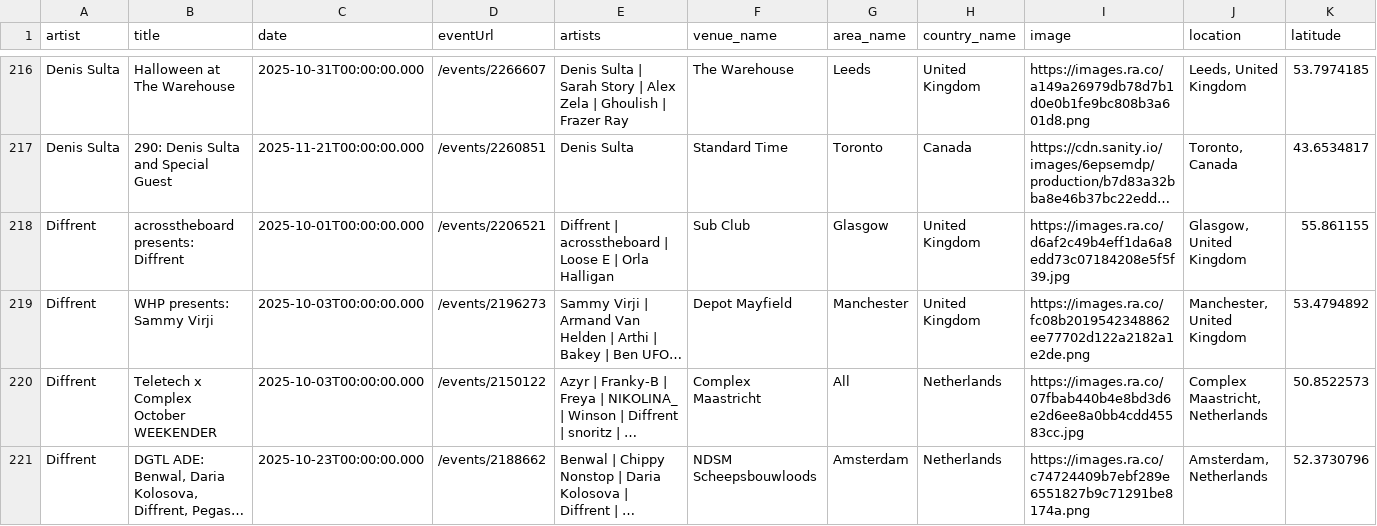
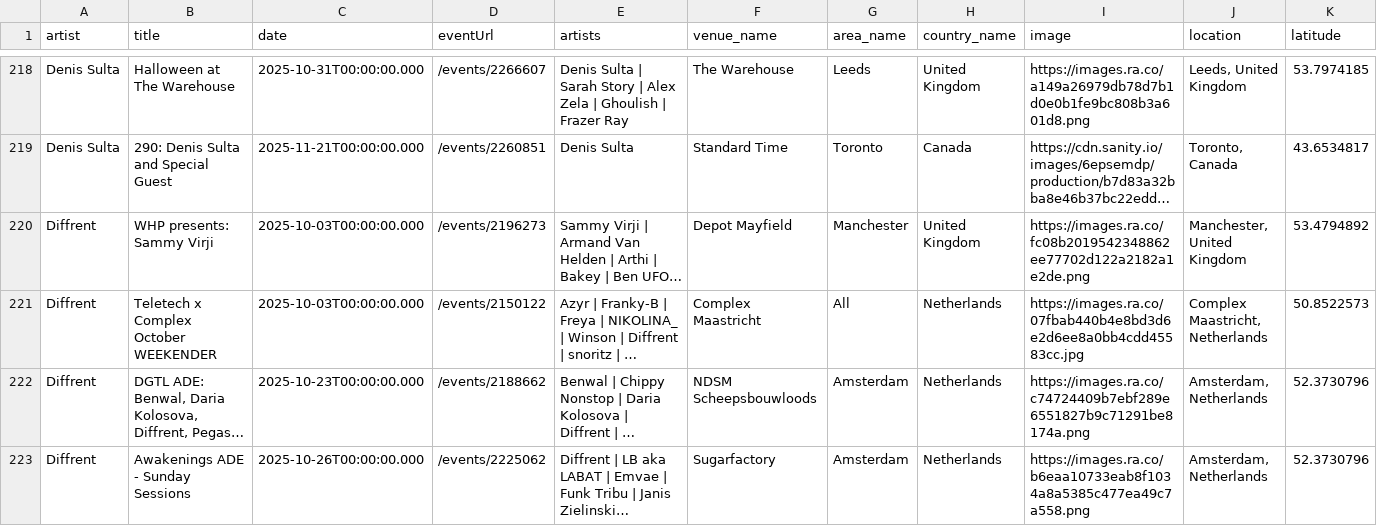
Before and after one commit to jankunnen-96/RA, a CSV file: events.csv, drawn as a sheet; only a part is shown, gaps mark what is left out; the shorter side is filled out with more unchanged rows; long unchanged cells end in …; removed rows and columns are numbered as before the commit, all else as after; rows hold the shown columns only; the diff covers the shown part only; the diff names each change by its address in the sheet, - before the commit and + after, or states it on an @@ line.

```diff
--- a/events.csv
+++ b/events.csv
-row 218: Diffrent | acrosstheboard presents: Diffrent | 2025-10-01T00:00:00.000 | /events/2206521 | Diffrent | acrosstheboard | Loose E | Orla Halligan | Sub Club | Glasgow | United Kingdom | https://images.ra.co/d6af2c49b4eff1da6a8edd73c07184208e5f5f39.jpg | Glasgow, United Kingdom | 55.861155
```
Also changed, not shown: 9 added rows, 2 removed rows, 4 moved rows and 21 edited cells elsewhere in this file.
